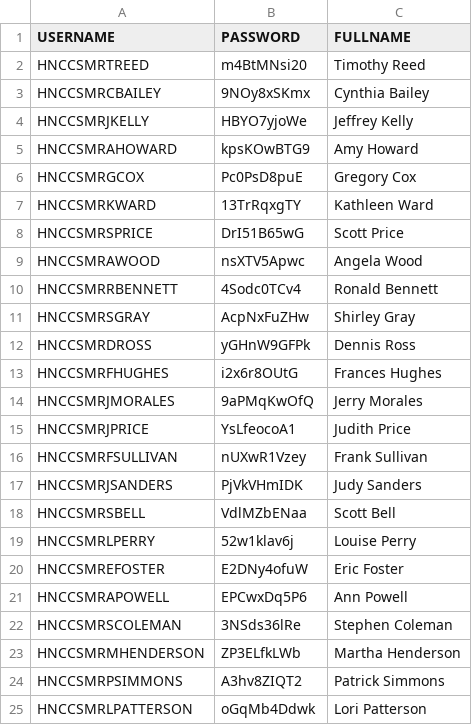
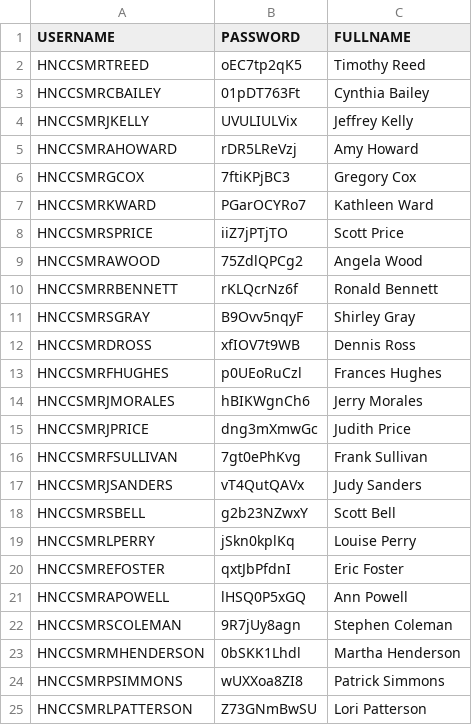
Before and after one commit to kennyHH/AWS, a CSV file: users_csv/csv/hnccsmr.csv, drawn as a sheet.

```diff
--- a/users_csv/csv/hnccsmr.csv
+++ b/users_csv/csv/hnccsmr.csv
@@ -1,25 +1,25 @@
 USERNAME,PASSWORD,FULLNAME
-HNCCSMRTREED,m4BtMNsi20,Timothy Reed
-HNCCSMRCBAILEY,9NOy8xSKmx,Cynthia Bailey
-HNCCSMRJKELLY,HBYO7yjoWe,Jeffrey Kelly
-HNCCSMRAHOWARD,kpsKOwBTG9,Amy Howard
-HNCCSMRGCOX,Pc0PsD8puE,Gregory Cox
-HNCCSMRKWARD,13TrRqxgTY,Kathleen Ward
-HNCCSMRSPRICE,DrI51B65wG,Scott Price
-HNCCSMRAWOOD,nsXTV5Apwc,Angela Wood
-HNCCSMRRBENNETT,4Sodc0TCv4,Ronald Bennett
-HNCCSMRSGRAY,AcpNxFuZHw,Shirley Gray
-HNCCSMRDROSS,yGHnW9GFPk,Dennis Ross
-HNCCSMRFHUGHES,i2x6r8OUtG,Frances Hughes
-HNCCSMRJMORALES,9aPMqKwOfQ,Jerry Morales
-HNCCSMRJPRICE,YsLfeocoA1,Judith Price
-HNCCSMRFSULLIVAN,nUXwR1Vzey,Frank Sullivan
-HNCCSMRJSANDERS,PjVkVHmIDK,Judy Sanders
-HNCCSMRSBELL,VdlMZbENaa,Scott Bell
-HNCCSMRLPERRY,52w1klav6j,Louise Perry
-HNCCSMREFOSTER,E2DNy4ofuW,Eric Foster
-HNCCSMRAPOWELL,EPCwxDq5P6,Ann Powell
-HNCCSMRSCOLEMAN,3NSds36lRe,Stephen Coleman
-HNCCSMRMHENDERSON,ZP3ELfkLWb,Martha Henderson
-HNCCSMRPSIMMONS,A3hv8ZIQT2,Patrick Simmons
-HNCCSMRLPATTERSON,oGqMb4Ddwk,Lori Patterson
+HNCCSMRTREED,oEC7tp2qK5,Timothy Reed
+HNCCSMRCBAILEY,01pDT763Ft,Cynthia Bailey
+HNCCSMRJKELLY,UVULIULVix,Jeffrey Kelly
+HNCCSMRAHOWARD,rDR5LReVzj,Amy Howard
+HNCCSMRGCOX,7ftiKPjBC3,Gregory Cox
+HNCCSMRKWARD,PGarOCYRo7,Kathleen Ward
+HNCCSMRSPRICE,iiZ7jPTjTO,Scott Price
+HNCCSMRAWOOD,75ZdlQPCg2,Angela Wood
+HNCCSMRRBENNETT,rKLQcrNz6f,Ronald Bennett
+HNCCSMRSGRAY,B9Ovv5nqyF,Shirley Gray
+HNCCSMRDROSS,xfIOV7t9WB,Dennis Ross
+HNCCSMRFHUGHES,p0UEoRuCzl,Frances Hughes
+HNCCSMRJMORALES,hBIKWgnCh6,Jerry Morales
+HNCCSMRJPRICE,dng3mXmwGc,Judith Price
+HNCCSMRFSULLIVAN,7gt0ePhKvg,Frank Sullivan
+HNCCSMRJSANDERS,vT4QutQAVx,Judy Sanders
+HNCCSMRSBELL,g2b23NZwxY,Scott Bell
+HNCCSMRLPERRY,jSkn0kplKq,Louise Perry
+HNCCSMREFOSTER,qxtJbPfdnI,Eric Foster
+HNCCSMRAPOWELL,lHSQ0P5xGQ,Ann Powell
+HNCCSMRSCOLEMAN,9R7jUy8agn,Stephen Coleman
+HNCCSMRMHENDERSON,0bSKK1Lhdl,Martha Henderson
+HNCCSMRPSIMMONS,wUXXoa8ZI8,Patrick Simmons
+HNCCSMRLPATTERSON,Z73GNmBwSU,Lori Patterson
```
Also changed, not shown: users_csv/csv/hnccssa.csv, users_csv/csv/hncwebmr.csv, 6 other files.
